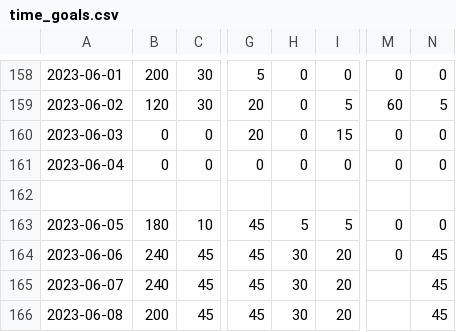
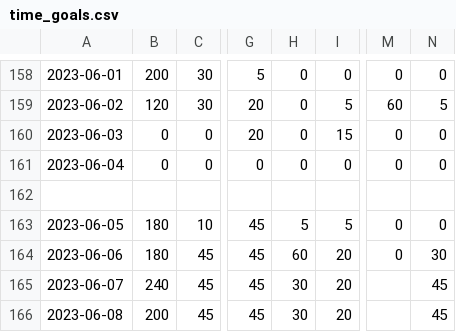
Before and after one commit to ddstats1/time-tracking, a CSV file: tracker/time_goals.csv, drawn as a sheet; only a part is shown, gaps mark what is left out; the diff names each change by its address in the sheet, - before the commit and + after, or states it on an @@ line.

Commit message:
Add files via upload

```diff
--- a/tracker/time_goals.csv
+++ b/tracker/time_goals.csv
-B164: 240
+B164: 180
-H164: 30
+H164: 60
-N164: 45
+N164: 30
```
